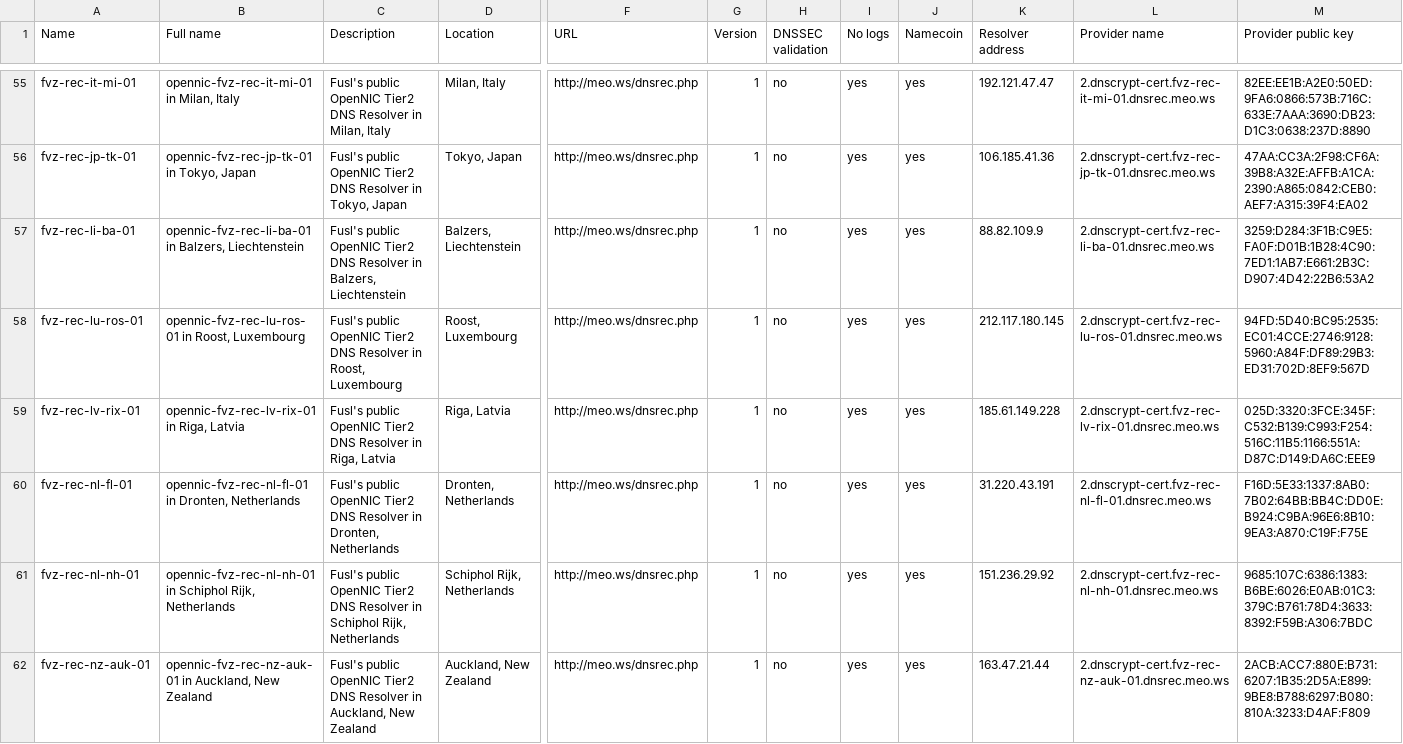
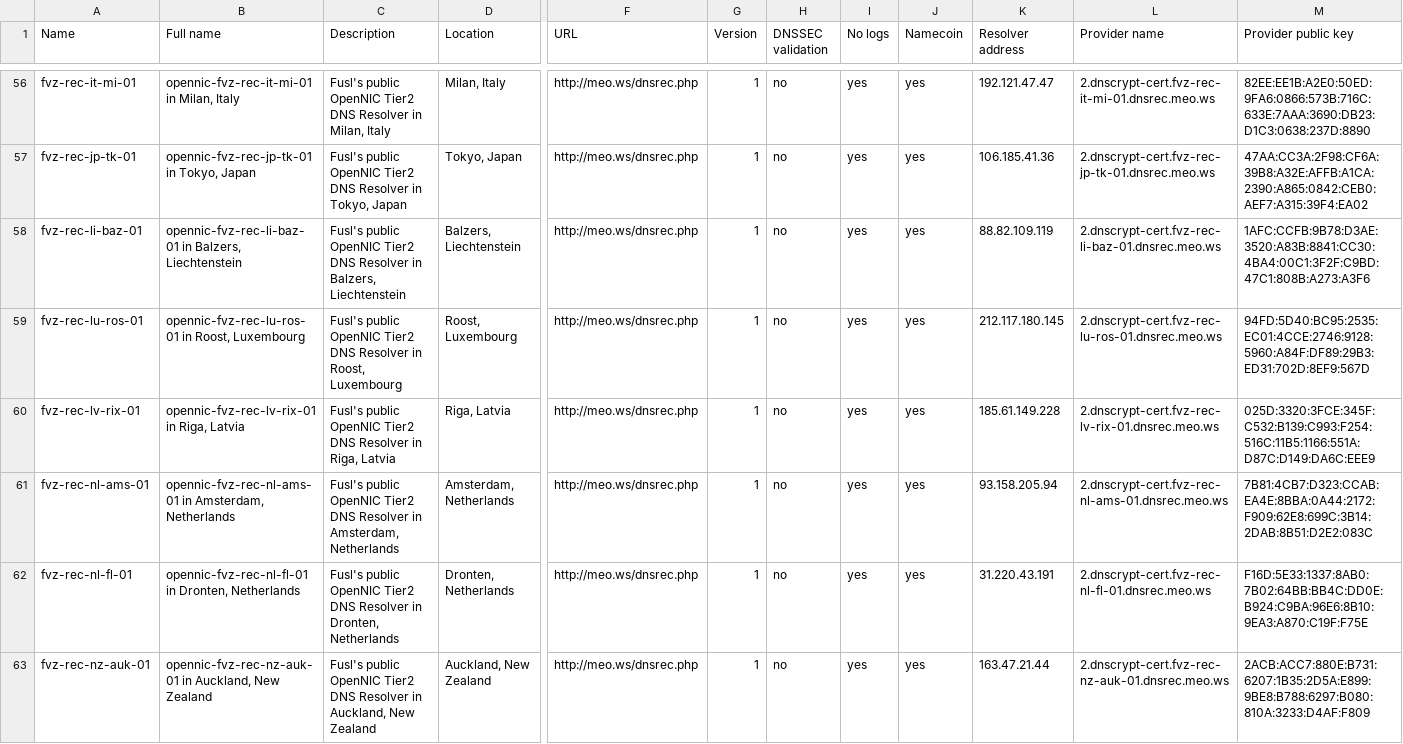
Before and after one commit to dyne/dnscrypt-proxy, a CSV file: dnscrypt-resolvers.csv, drawn as a sheet; only a part is shown, gaps mark what is left out; removed rows and columns are numbered as before the commit, all else as after; rows hold the shown columns only; the diff covers the shown part only; the diff names each change by its address in the sheet, - before the commit and + after, or states it on an @@ line.

```diff
--- a/dnscrypt-resolvers.csv
+++ b/dnscrypt-resolvers.csv
-A58 (Name): fvz-rec-li-ba-01
+A58 (Name): fvz-rec-li-baz-01
-B58 (Full name): opennic-fvz-rec-li-ba-01 in Balzers,…
+B58 (Full name): opennic-fvz-rec-li-baz-01 in Balzers,…
-K58 (Resolver address): 88.82.109.9
+K58 (Resolver address): 88.82.109.119
-L58 (Provider name): 2.dnscrypt-cert.fvz-rec-li-ba-01.dnsrec.meo.ws
+L58 (Provider name): 2.dnscrypt-cert.fvz-rec-li-baz-01.dnsrec.meo.ws
-M58 (Provider public key): 3259:D284:3F1B:C9E5:FA0F:D01B:1B28:4C90:7ED1:1AB7:E661:2B3C:D907:4D42:22B6:53A2
+M58 (Provider public key): 1AFC:CCFB:9B78:D3AE:3520:A83B:8841:CC30:4BA4:00C1:3F2F:C9BD:47C1:808B:A273:A3F6
+row 61: fvz-rec-nl-ams-01 | opennic-fvz-rec-nl-ams-01 in Amsterdam, Netherlands | Fusl's public OpenNIC Tier2 DNS Resolver in Amsterdam, Netherlands | Amsterdam, Netherlands | http://meo.ws/dnsrec.php | 1 | no | yes | yes | 93.158.205.94 | 2.dnscrypt-cert.fvz-rec-nl-ams-01.dnsrec.meo.ws | 7B81:4CB7:D323:CCAB:EA4E:8BBA:0A44:2172:F909:62E8:699C:3B14:2DAB:8B51:D2E2:083C
-row 61: fvz-rec-nl-nh-01 | opennic-fvz-rec-nl-nh-01 in Schiphol Rijk, Netherlands | Fusl's public OpenNIC Tier2 DNS Resolver in Schiphol Rijk, Netherlands | Schiphol Rijk, Netherlands | http://meo.ws/dnsrec.php | 1 | no | yes | yes | 151.236.29.92 | 2.dnscrypt-cert.fvz-rec-nl-nh-01.dnsrec.meo.ws | 9685:107C:6386:1383:B6BE:6026:E0AB:01C3:379C:B761:78D4:3633:8392:F59B:A306:7BDC
```
Also changed, not shown: 1 added row and 58 edited cells elsewhere in this file.
